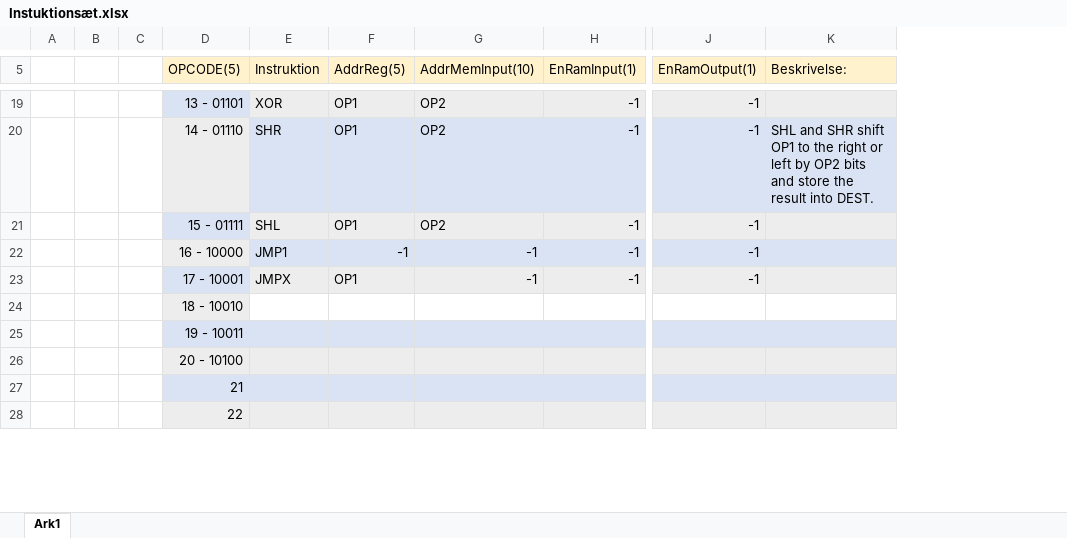
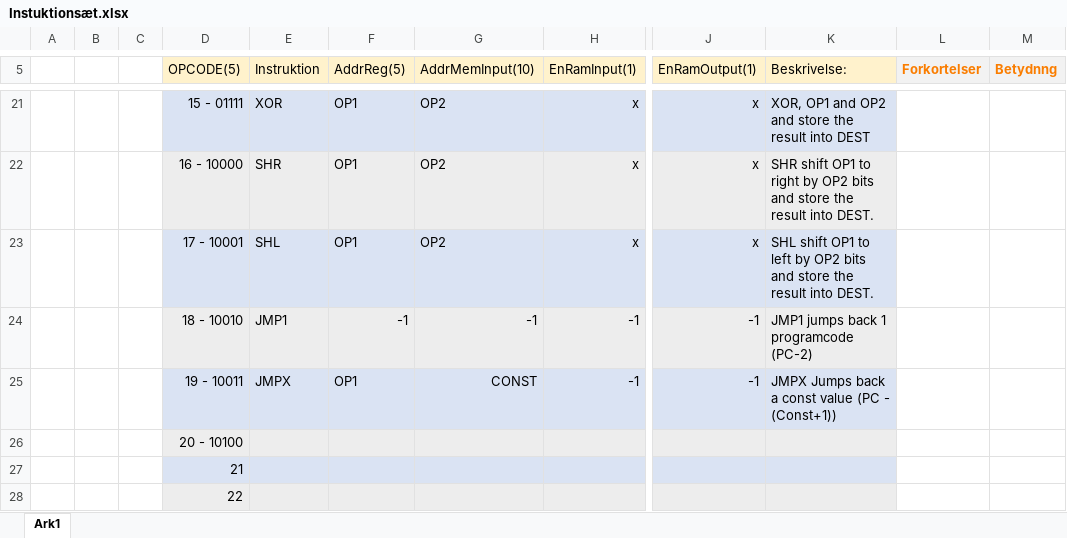
Before and after one commit to mariegrevil/EIT4-414, an Excel workbook: Projekt-Design-FPGA/Instuktionsæt.xlsx, sheet Ark1, drawn as a sheet; only a part is shown, gaps mark what is left out; values as stored, in another font and other column widths than the file's, no borders; removed rows and columns are numbered as before the commit, all else as after; rows hold the shown columns only; the diff covers the shown part only; the diff names each change by its address in the sheet, - before the commit and + after, or states it on an @@ line.

```diff
--- a/Projekt-Design-FPGA/Instuktionsæt.xlsx (sheet Ark1)
+++ b/Projekt-Design-FPGA/Instuktionsæt.xlsx (sheet Ark1)
+column L (Forkortelser), empty
+column M (Betydnng), empty
-D21 (OPCODE(5)): 13 - 01101
+D21 (OPCODE(5)): 15 - 01111
-H21:H23 (EnRamInput(1)): -1
+H21:H23 (EnRamInput(1)): x
-J21:J23 (EnRamOutput(1)): -1
+J21:J23 (EnRamOutput(1)): x
-K21 (Beskrivelse:): (empty)
+K21 (Beskrivelse:): XOR, OP1 and OP2 and store the result into DEST
-D22 (OPCODE(5)): 14 - 01110
+D22 (OPCODE(5)): 16 - 10000
-K22 (Beskrivelse:): SHL and SHR shift OP1 to the right or left by OP2…
+K22 (Beskrivelse:): SHR shift OP1 to right by OP2…
-D23 (OPCODE(5)): 15 - 01111
+D23 (OPCODE(5)): 17 - 10001
-K23 (Beskrivelse:): (empty)
+K23 (Beskrivelse:): SHL shift OP1 to left by OP2 bits and store the result into DEST.
-D24 (OPCODE(5)): 16 - 10000
+D24 (OPCODE(5)): 18 - 10010
-K24 (Beskrivelse:): (empty)
+K24 (Beskrivelse:): JMP1 jumps back 1 programcode (PC-2)
-D25 (OPCODE(5)): 17 - 10001
+D25 (OPCODE(5)): 19 - 10011
-G25 (AddrMemInput(10)): -1
+G25 (AddrMemInput(10)): CONST
-K25 (Beskrivelse:): (empty)
+K25 (Beskrivelse:): JMPX Jumps back a const value (PC - (Const+1))
-row 24:  |  |  | 18 - 10010
-row 25:  |  |  | 19 - 10011
```
Also changed, not shown: 5 added rows, 3 removed rows and 31 edited cells elsewhere in this sheet.
